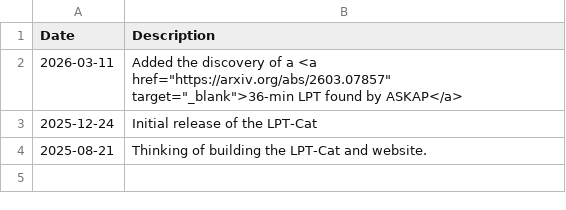
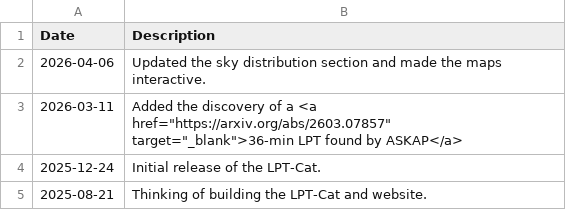
Before and after one commit to PSR-Jake/lptcat, a CSV file: updates.csv, drawn as a sheet.

Commit message:
Update updates.csv

```diff
--- a/updates.csv
+++ b/updates.csv
@@ -1,4 +1,5 @@
 Date,Description
+2026-04-06,Updated the sky distribution section and made the maps interactive.
 2026-03-11,Added the discovery of a <a href="https://arxiv.org/abs/2603.07857" target="_blank">36-min LPT found by ASKAP</a>
-2025-12-24,Initial release of the LPT-Cat
+2025-12-24,Initial release of the LPT-Cat.
 2025-08-21,Thinking of building the LPT-Cat and website.
```
